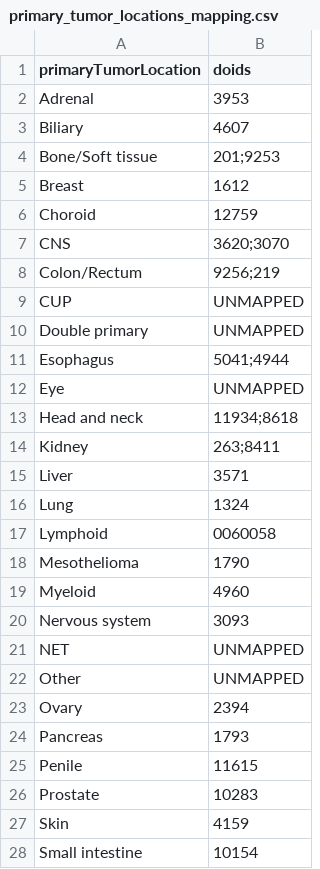
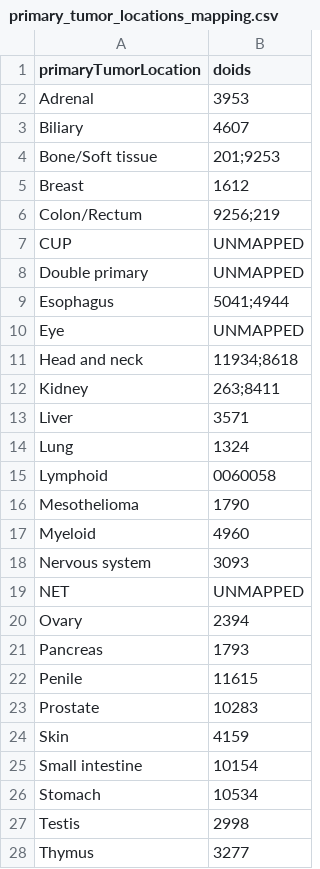
Before and after one commit to hartwigmedical/hmftools, a CSV file: hmf-common/src/main/resources/actionability/primary_tumor_locations_mapping.csv, drawn as a sheet; only a part is shown; the shorter side is filled out with more unchanged rows; the diff names each change by its address in the sheet, - before the commit and + after, or states it on an @@ line.

Commit message:
DEV-574: Remove primary tumor locations which not used

```diff
--- a/hmf-common/src/main/resources/actionability/primary_tumor_locations_mapping.csv
+++ b/hmf-common/src/main/resources/actionability/primary_tumor_locations_mapping.csv
-row 6: Choroid | 12759
-row 7: CNS | 3620;3070
-row 22: Other | UNMAPPED
```
